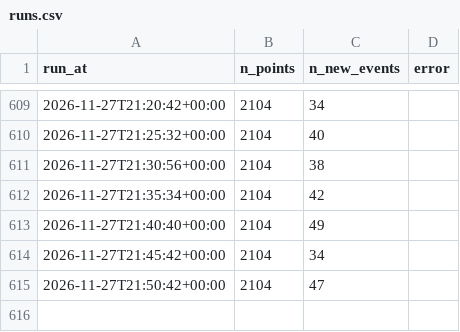
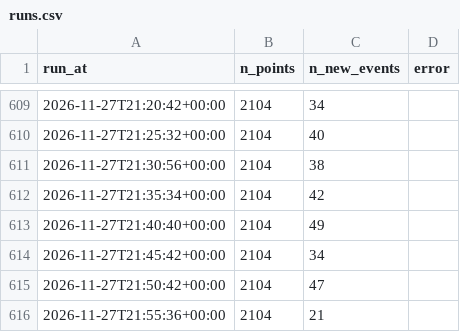
Before and after one commit to RimeAabil/belib-forecast, a CSV file: runs.csv, drawn as a sheet; only a part is shown, gaps mark what is left out; the diff names each change by its address in the sheet, - before the commit and + after, or states it on an @@ line.

```diff
--- a/runs.csv
+++ b/runs.csv
+row 616: 2026-11-27T21:55:36+00:00 | 2104 | 21
```
Also changed, not shown: points.csv, state/latest.csv, 1 other file.
